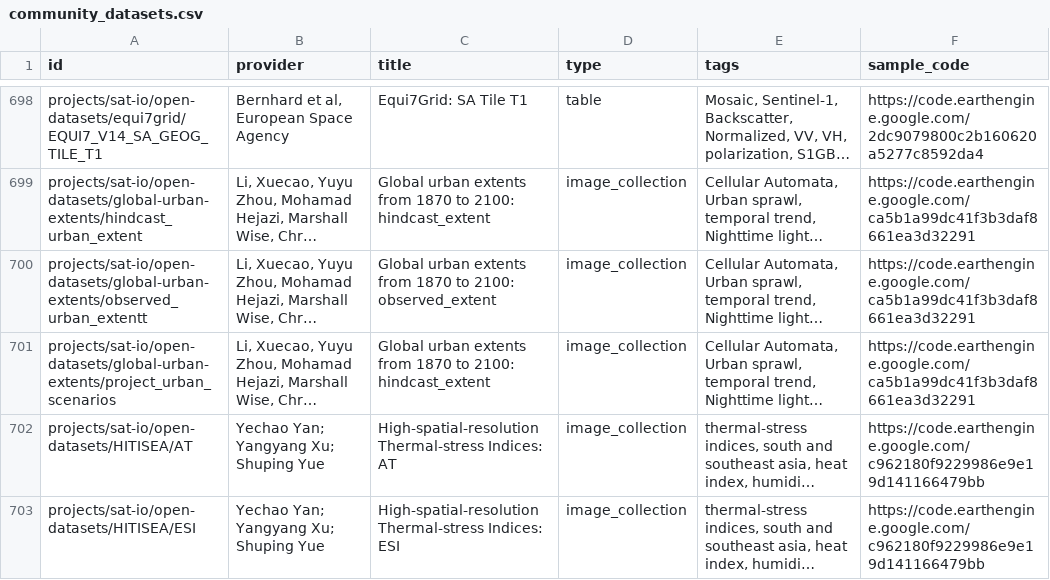
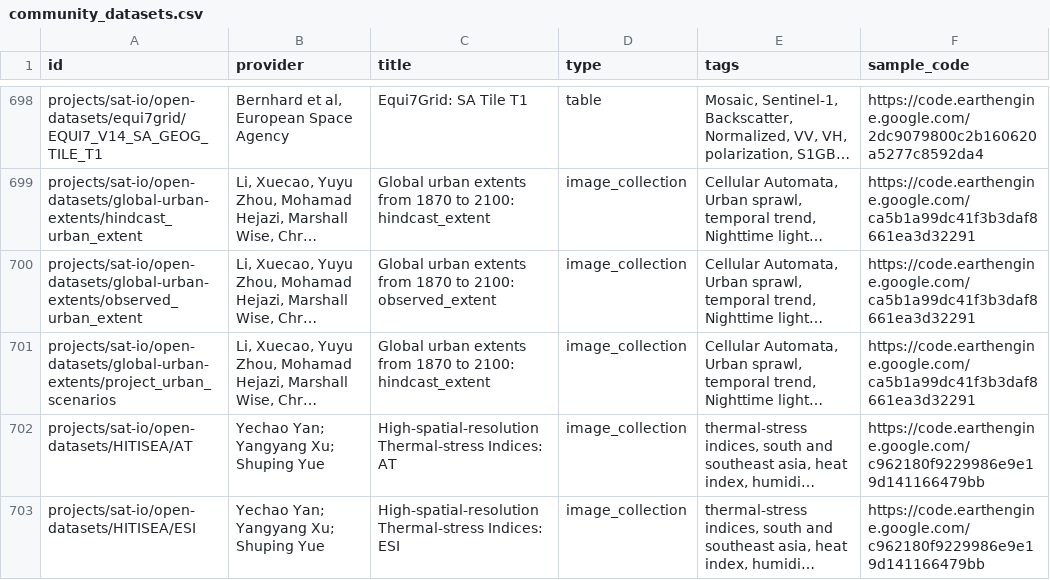
Before and after one commit to samapriya/awesome-gee-community-datasets, a CSV file: community_datasets.csv, drawn as a sheet; only a part is shown, gaps mark what is left out; long unchanged cells end in …; the diff names each change by its address in the sheet, - before the commit and + after, or states it on an @@ line.

```diff
--- a/community_datasets.csv
+++ b/community_datasets.csv
-A700 (id): projects/sat-io/open-datasets/global-urban-extents/observed_urban_extentt
+A700 (id): projects/sat-io/open-datasets/global-urban-extents/observed_urban_extent
```
